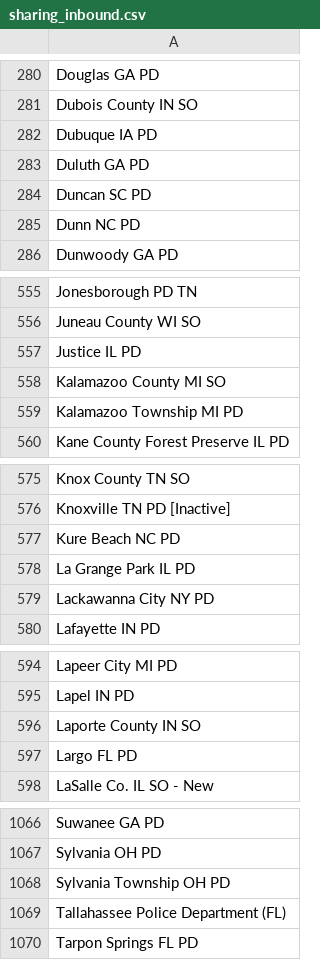
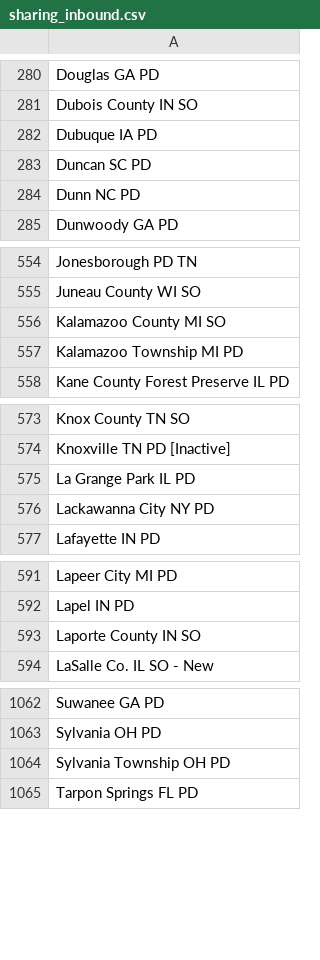
Before and after one commit to Cantica-Systems/kent-co-mi-flock, a CSV file: data/grand-rapids-city-pd/sharing_inbound.csv, drawn as a sheet; only a part is shown, gaps mark what is left out; the diff covers the shown part only.

```diff
--- a/data/grand-rapids-city-pd/sharing_inbound.csv
+++ b/data/grand-rapids-city-pd/sharing_inbound.csv
@@ -282,3 +282,2 @@ Dubois County IN SO
 Dubuque IA PD
-Duluth GA PD
 Duncan SC PD
@@ -556,3 +555,2 @@ Jonesborough PD TN
 Juneau County WI SO
-Justice IL PD
 Kalamazoo County MI SO
@@ -576,3 +574,2 @@ Knox County TN SO
 Knoxville TN PD [Inactive]
-Kure Beach NC PD
 La Grange Park IL PD
@@ -596,3 +593,2 @@ Lapel IN PD
 Laporte County IN SO
-Largo FL PD
 LaSalle Co. IL SO - New
@@ -1068,3 +1064,2 @@ Sylvania OH PD
 Sylvania Township OH PD
-Tallahassee Police Department (FL)
 Tarpon Springs FL PD
```
Also changed, not shown: 1 removed row elsewhere in this file, data/grand-rapids-city-pd/2026-09.csv, data/grand-rapids-city-pd/sharing_outbound.csv, 4 other files.
